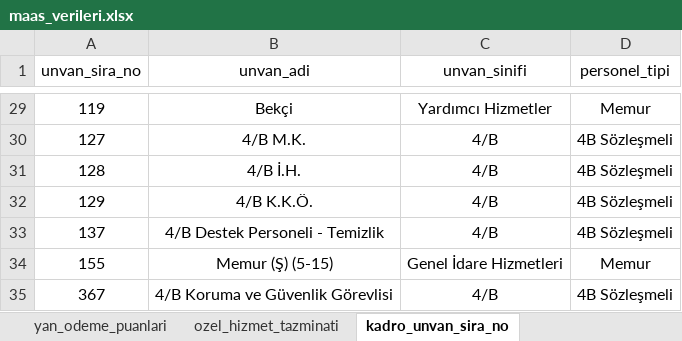
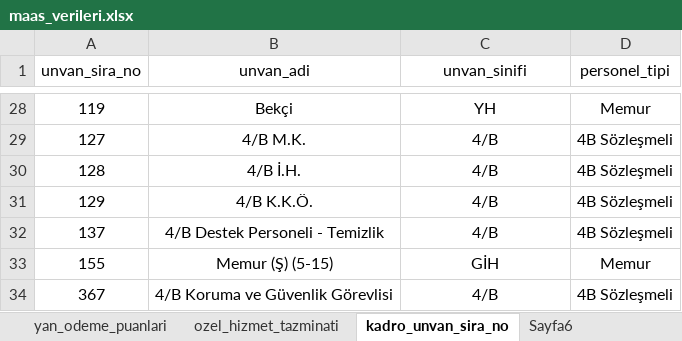
Before and after one commit to yahyayildirim/maas_kontrol, an Excel workbook: maas_verileri.xlsx, sheet kadro_unvan_sira_no, drawn as a sheet; only a part is shown, gaps mark what is left out; values as stored, in another font and other column widths than the file's, no borders; addresses are those after the commit; the diff covers the shown part only; the diff names each change by its address in the sheet, - before the commit and + after, or states it on an @@ line.

```diff
--- a/maas_verileri.xlsx (sheet kadro_unvan_sira_no)
+++ b/maas_verileri.xlsx (sheet kadro_unvan_sira_no)
+sheet tab: Sayfa6
-C28 (unvan_sinifi): Yardımcı Hizmetler
+C28 (unvan_sinifi): YH
-C33 (unvan_sinifi): Genel İdare Hizmetleri
+C33 (unvan_sinifi): GİH
```
Also changed, not shown: 1 removed row and 26 edited cells elsewhere in this sheet, 2 other files.
